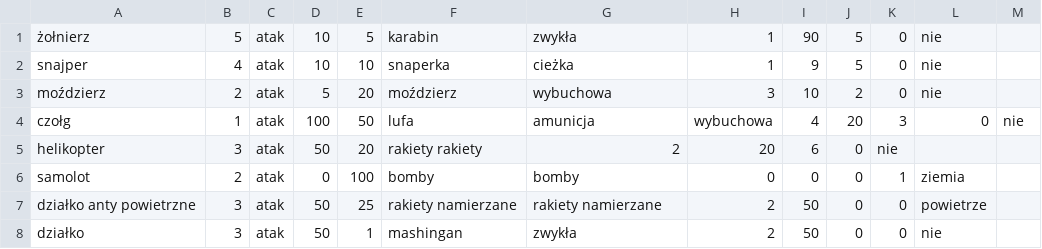
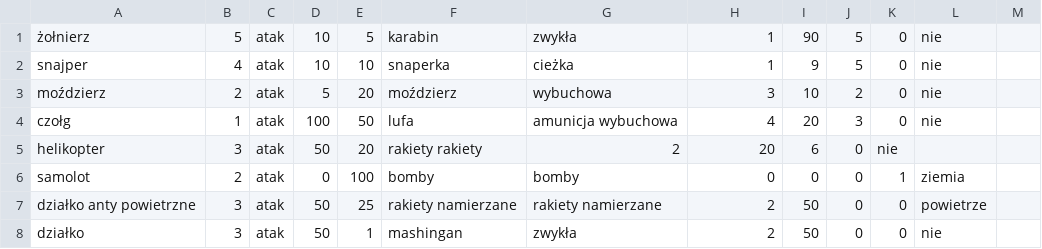
Before and after one commit to SubDraconis/gra-kartowa, a CSV file: karty.csv, drawn as a sheet.

Commit message:
naprawa pliku csv

```diff
--- a/karty.csv
+++ b/karty.csv
@@ -3,3 +3,3 @@ snajper,4,atak,10,10,snaperka,cieżka,1,9,5,0,nie
 moździerz,2,atak,5,20,moździerz,wybuchowa,3,10,2,0,nie
-czołg,1,atak,100,50,lufa,amunicja,wybuchowa,4,20,3,0,nie
+czołg,1,atak,100,50,lufa,amunicja wybuchowa,4,20,3,0,nie
 helikopter,3,atak,50,20,rakiety	rakiety,2,20,6,0,nie
```
